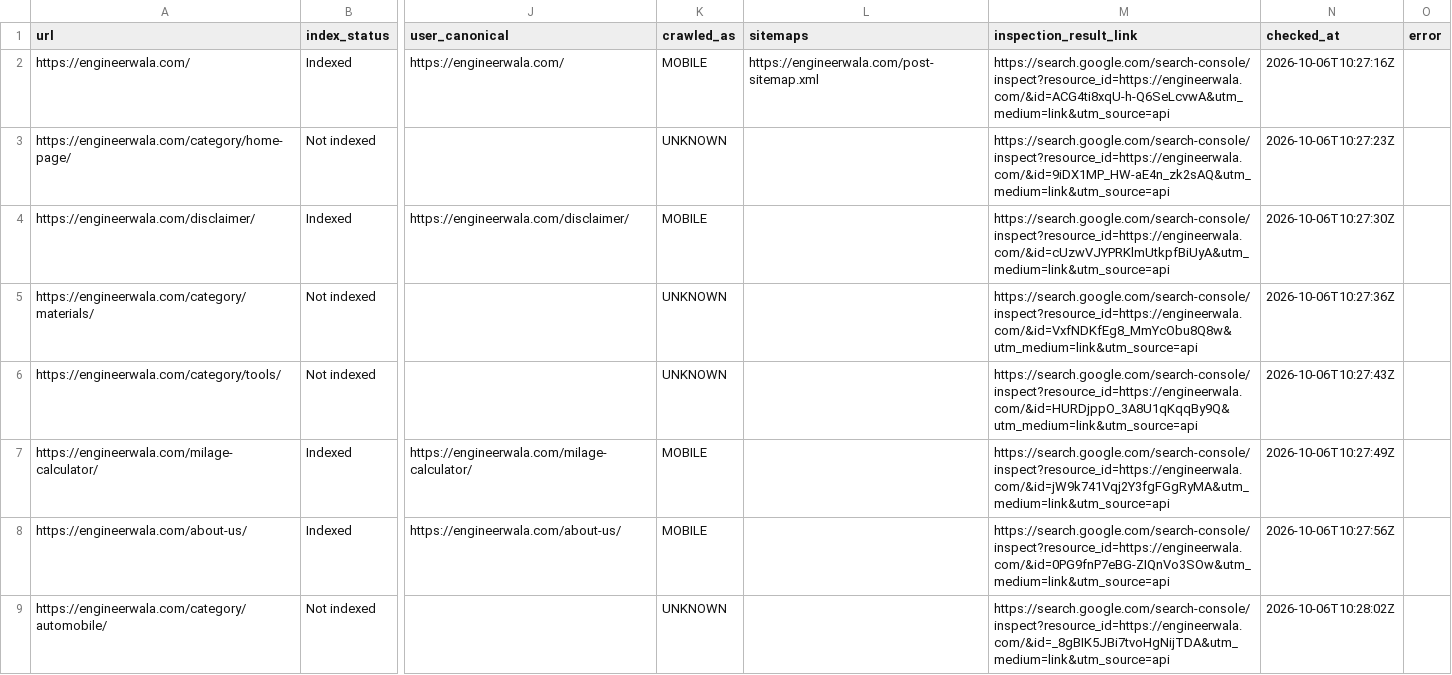
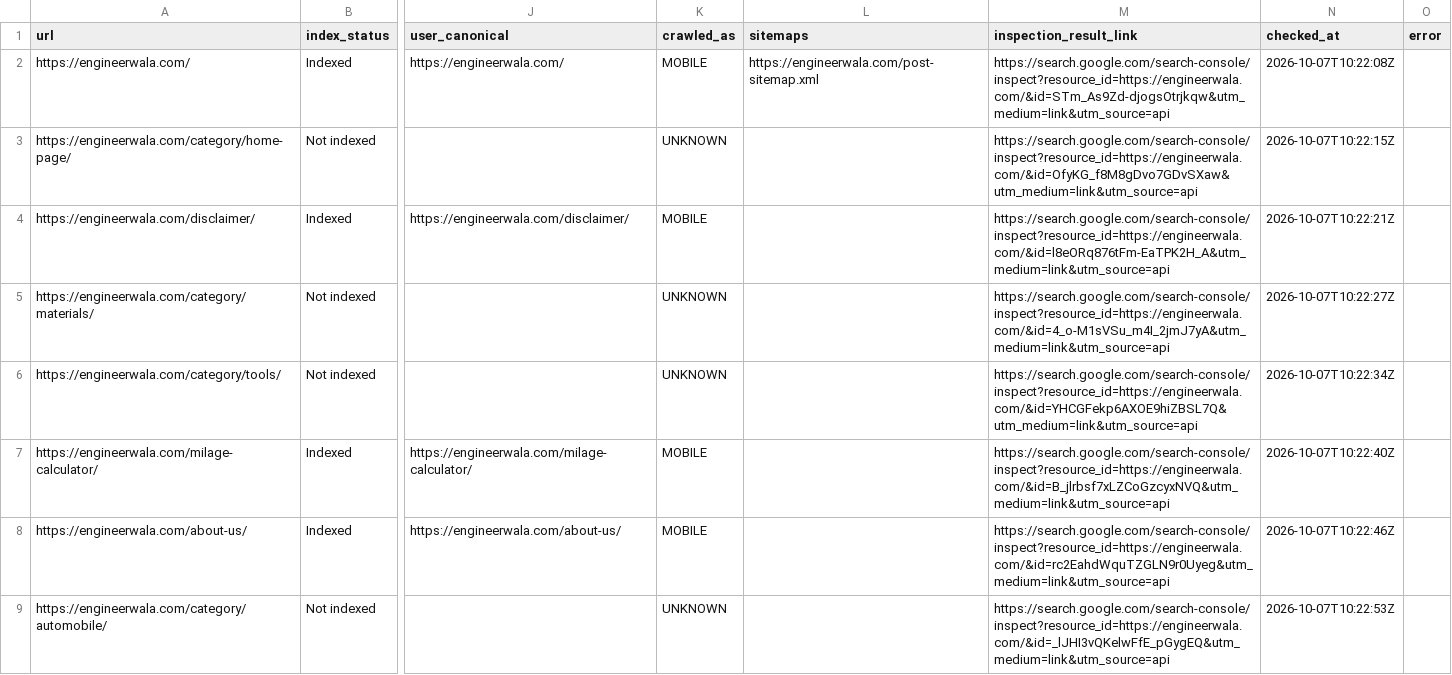
Before and after one commit to hamidrasheed350-hue/engineerwala-seo-tracker, a CSV file: data/url_inspection.csv, drawn as a sheet; only a part is shown, gaps mark what is left out; the diff covers the shown part only; the diff names each change by its address in the sheet, - before the commit and + after, or states it on an @@ line.

```diff
--- a/data/url_inspection.csv
+++ b/data/url_inspection.csv
-M2 (inspection_result_link): https://search.google.com/search-console/inspect?resource_id=https://engineerwala.com/&id=ACG4ti8xqU-h-Q6SeLcvwA&utm_medium=link&utm_source=api
+M2 (inspection_result_link): https://search.google.com/search-console/inspect?resource_id=https://engineerwala.com/&id=STm_As9Zd-djogsOtrjkqw&utm_medium=link&utm_source=api
-N2 (checked_at): 2026-10-06T10:27:16Z
+N2 (checked_at): 2026-10-07T10:22:08Z
-M3 (inspection_result_link): https://search.google.com/search-console/inspect?resource_id=https://engineerwala.com/&id=9iDX1MP_HW-aE4n_zk2sAQ&utm_medium=link&utm_source=api
+M3 (inspection_result_link): https://search.google.com/search-console/inspect?resource_id=https://engineerwala.com/&id=OfyKG_f8M8gDvo7GDvSXaw&utm_medium=link&utm_source=api
-N3 (checked_at): 2026-10-06T10:27:23Z
+N3 (checked_at): 2026-10-07T10:22:15Z
-M4 (inspection_result_link): https://search.google.com/search-console/inspect?resource_id=https://engineerwala.com/&id=cUzwVJYPRKlmUtkpfBiUyA&utm_medium=link&utm_source=api
+M4 (inspection_result_link): https://search.google.com/search-console/inspect?resource_id=https://engineerwala.com/&id=l8eORq876tFm-EaTPK2H_A&utm_medium=link&utm_source=api
-N4 (checked_at): 2026-10-06T10:27:30Z
+N4 (checked_at): 2026-10-07T10:22:21Z
-M5 (inspection_result_link): https://search.google.com/search-console/inspect?resource_id=https://engineerwala.com/&id=VxfNDKfEg8_MmYcObu8Q8w&utm_medium=link&utm_source=api
+M5 (inspection_result_link): https://search.google.com/search-console/inspect?resource_id=https://engineerwala.com/&id=4_o-M1sVSu_m4I_2jmJ7yA&utm_medium=link&utm_source=api
-N5 (checked_at): 2026-10-06T10:27:36Z
+N5 (checked_at): 2026-10-07T10:22:27Z
-M6 (inspection_result_link): https://search.google.com/search-console/inspect?resource_id=https://engineerwala.com/&id=HURDjppO_3A8U1qKqqBy9Q&utm_medium=link&utm_source=api
+M6 (inspection_result_link): https://search.google.com/search-console/inspect?resource_id=https://engineerwala.com/&id=YHCGFekp6AXOE9hiZBSL7Q&utm_medium=link&utm_source=api
-N6 (checked_at): 2026-10-06T10:27:43Z
+N6 (checked_at): 2026-10-07T10:22:34Z
-M7 (inspection_result_link): https://search.google.com/search-console/inspect?resource_id=https://engineerwala.com/&id=jW9k741Vqj2Y3fgFGgRyMA&utm_medium=link&utm_source=api
+M7 (inspection_result_link): https://search.google.com/search-console/inspect?resource_id=https://engineerwala.com/&id=B_jlrbsf7xLZCoGzcyxNVQ&utm_medium=link&utm_source=api
-N7 (checked_at): 2026-10-06T10:27:49Z
+N7 (checked_at): 2026-10-07T10:22:40Z
-M8 (inspection_result_link): https://search.google.com/search-console/inspect?resource_id=https://engineerwala.com/&id=0PG9fnP7eBG-ZIQnVo3SOw&utm_medium=link&utm_source=api
+M8 (inspection_result_link): https://search.google.com/search-console/inspect?resource_id=https://engineerwala.com/&id=rc2EahdWquTZGLN9r0Uyeg&utm_medium=link&utm_source=api
-N8 (checked_at): 2026-10-06T10:27:56Z
+N8 (checked_at): 2026-10-07T10:22:46Z
-M9 (inspection_result_link): https://search.google.com/search-console/inspect?resource_id=https://engineerwala.com/&id=_8gBIK5JBi7tvoHgNijTDA&utm_medium=link&utm_source=api
+M9 (inspection_result_link): https://search.google.com/search-console/inspect?resource_id=https://engineerwala.com/&id=_lJHI3vQKelwFfE_pGygEQ&utm_medium=link&utm_source=api
-N9 (checked_at): 2026-10-06T10:28:02Z
+N9 (checked_at): 2026-10-07T10:22:53Z
```
Also changed, not shown: 27 edited cells elsewhere in this file, data/alerts_log.csv, data/basic_crawl.csv, 18 other files.
